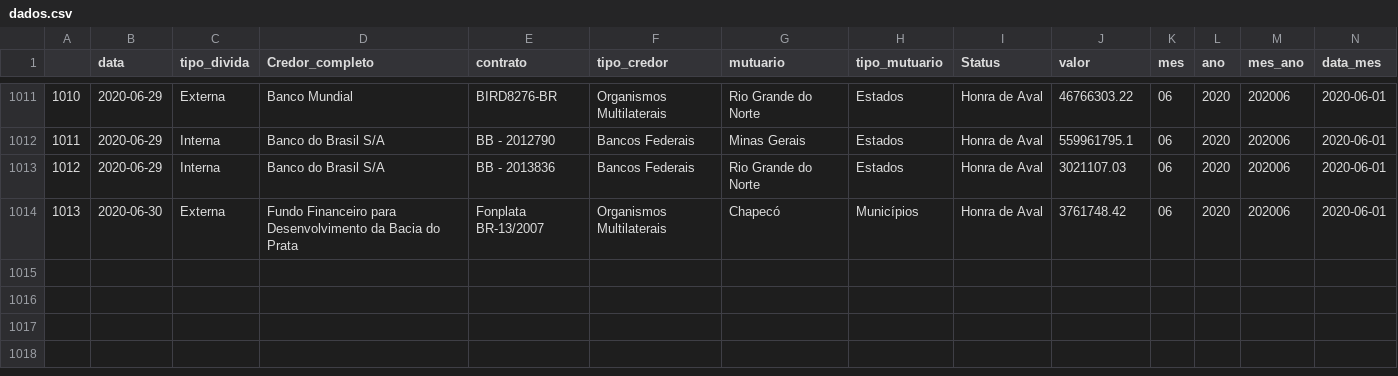
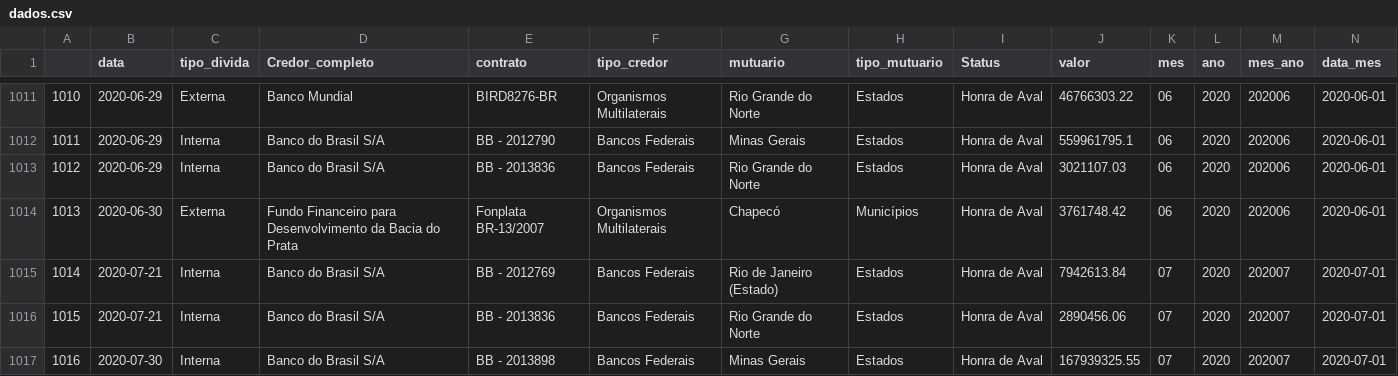
Before and after one commit to tchiluanda/painel-honras, a CSV file: dados/dados.csv, drawn as a sheet; only a part is shown, gaps mark what is left out; rows hold the shown columns only; the diff names each change by its address in the sheet, - before the commit and + after, or states it on an @@ line.

```diff
--- a/dados/dados.csv
+++ b/dados/dados.csv
+row 1015: 1014 | 2020-07-21 | Interna | Banco do Brasil S/A | BB - 2012769 | Bancos Federais | Rio de Janeiro (Estado) | Estados | Honra de Aval | 7942613.84 | 07 | 2020 | 202007 | 2020-07-01
+row 1016: 1015 | 2020-07-21 | Interna | Banco do Brasil S/A | BB - 2013836 | Bancos Federais | Rio Grande do Norte | Estados | Honra de Aval | 2890456.06 | 07 | 2020 | 202007 | 2020-07-01
+row 1017: 1016 | 2020-07-30 | Interna | Banco do Brasil S/A | BB - 2013898 | Bancos Federais | Minas Gerais | Estados | Honra de Aval | 167939325.55 | 07 | 2020 | 202007 | 2020-07-01
```
Also changed, not shown: 2 other files.
